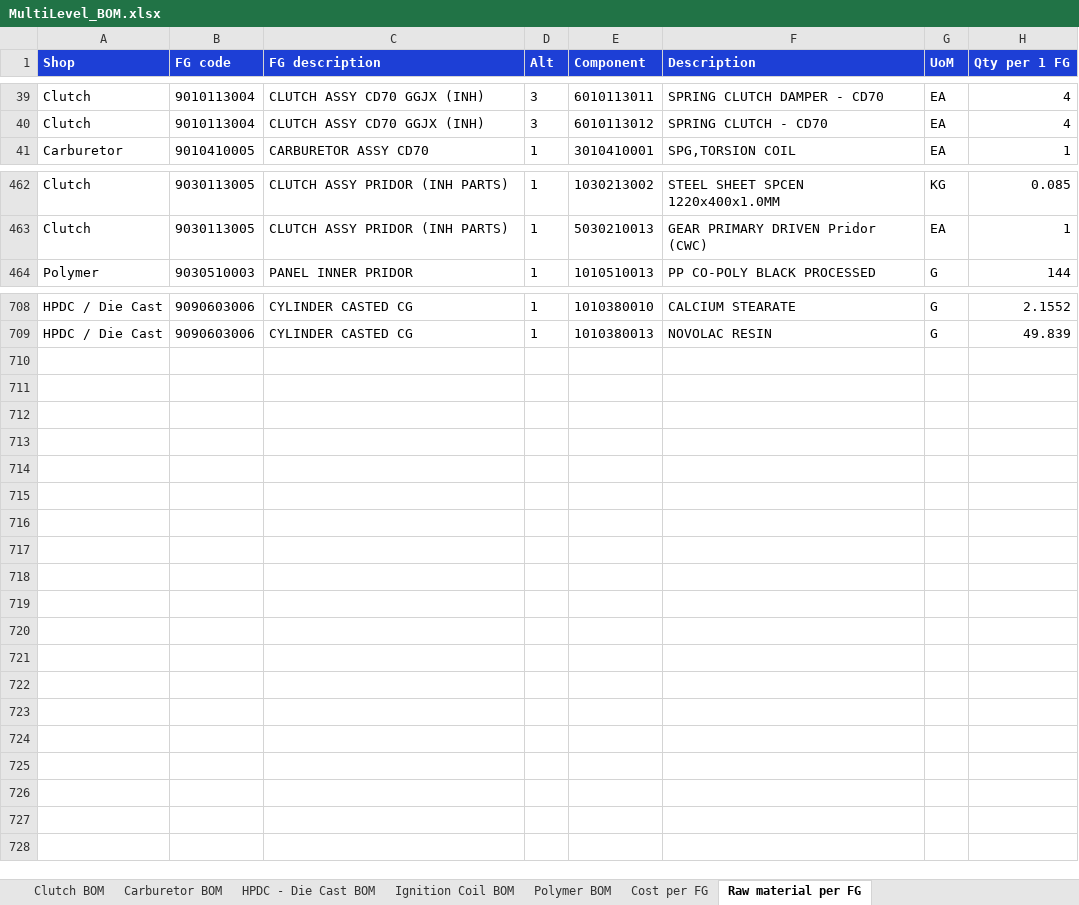
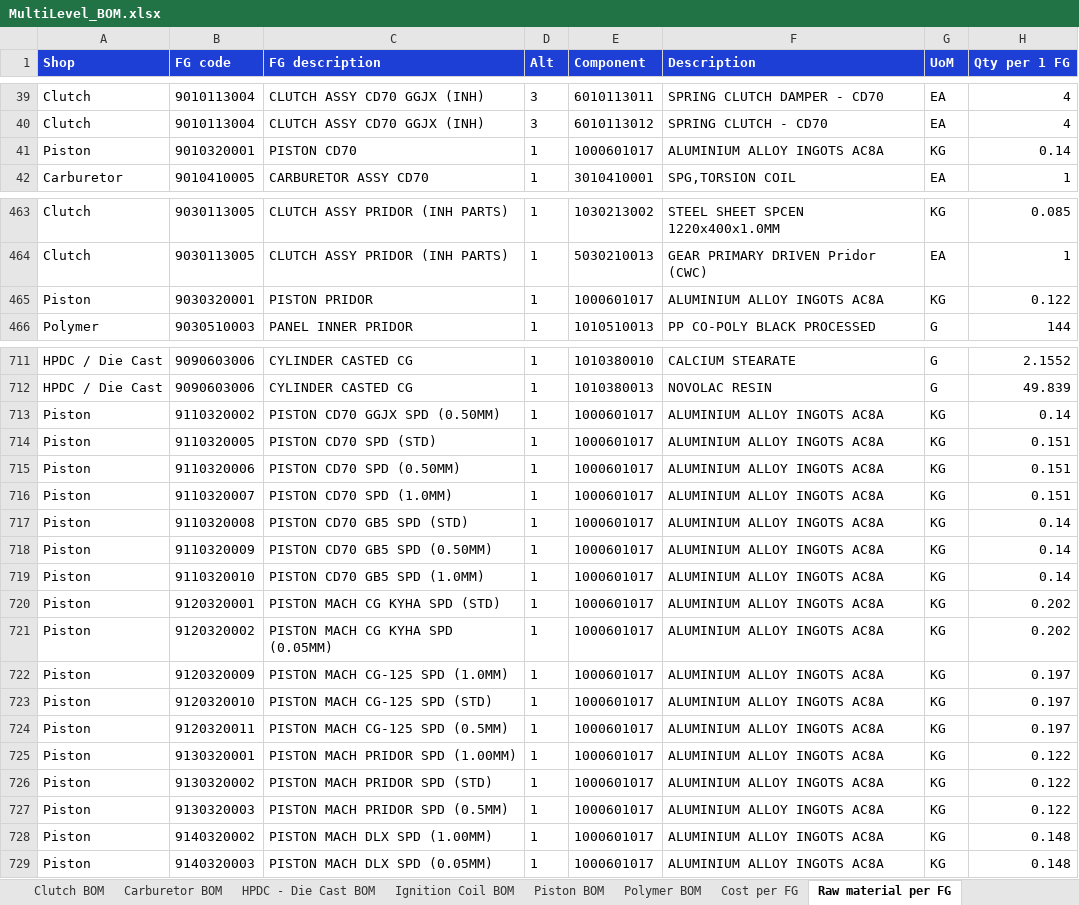
Before and after one commit to sumairhasnain/ael.operations.dashboard, an Excel workbook: bom/MultiLevel_BOM.xlsx, sheet Raw material per FG, drawn as a sheet; only a part is shown, gaps mark what is left out; values as stored, in another font and other column widths than the file's, no borders; the diff covers the shown part only; the diff names each change by its address in the sheet, - before the commit and + after, or states it on an @@ line.

```diff
--- a/bom/MultiLevel_BOM.xlsx (sheet Raw material per FG)
+++ b/bom/MultiLevel_BOM.xlsx (sheet Raw material per FG)
+sheet tab: Piston BOM
+row 41: Piston | 9010320001 | PISTON CD70 | 1 | 1000601017 | ALUMINIUM ALLOY INGOTS AC8A | KG | 0.14
+row 465: Piston | 9030320001 | PISTON PRIDOR | 1 | 1000601017 | ALUMINIUM ALLOY INGOTS AC8A | KG | 0.122
+row 713: Piston | 9110320002 | PISTON CD70 GGJX SPD (0.50MM) | 1 | 1000601017 | ALUMINIUM ALLOY INGOTS AC8A | KG | 0.14
+row 714: Piston | 9110320005 | PISTON CD70 SPD (STD) | 1 | 1000601017 | ALUMINIUM ALLOY INGOTS AC8A | KG | 0.151
+row 715: Piston | 9110320006 | PISTON CD70 SPD (0.50MM) | 1 | 1000601017 | ALUMINIUM ALLOY INGOTS AC8A | KG | 0.151
+row 716: Piston | 9110320007 | PISTON CD70 SPD (1.0MM) | 1 | 1000601017 | ALUMINIUM ALLOY INGOTS AC8A | KG | 0.151
+row 717: Piston | 9110320008 | PISTON CD70 GB5 SPD (STD) | 1 | 1000601017 | ALUMINIUM ALLOY INGOTS AC8A | KG | 0.14
+row 718: Piston | 9110320009 | PISTON CD70 GB5 SPD (0.50MM) | 1 | 1000601017 | ALUMINIUM ALLOY INGOTS AC8A | KG | 0.14
+row 719: Piston | 9110320010 | PISTON CD70 GB5 SPD (1.0MM) | 1 | 1000601017 | ALUMINIUM ALLOY INGOTS AC8A | KG | 0.14
+row 720: Piston | 9120320001 | PISTON MACH CG KYHA SPD (STD) | 1 | 1000601017 | ALUMINIUM ALLOY INGOTS AC8A | KG | 0.202
+row 721: Piston | 9120320002 | PISTON MACH CG KYHA SPD (0.05MM) | 1 | 1000601017 | ALUMINIUM ALLOY INGOTS AC8A | KG | 0.202
+row 722: Piston | 9120320009 | PISTON MACH CG-125 SPD (1.0MM) | 1 | 1000601017 | ALUMINIUM ALLOY INGOTS AC8A | KG | 0.197
+row 723: Piston | 9120320010 | PISTON MACH CG-125 SPD (STD) | 1 | 1000601017 | ALUMINIUM ALLOY INGOTS AC8A | KG | 0.197
+row 724: Piston | 9120320011 | PISTON MACH CG-125 SPD (0.5MM) | 1 | 1000601017 | ALUMINIUM ALLOY INGOTS AC8A | KG | 0.197
+row 725: Piston | 9130320001 | PISTON MACH PRIDOR SPD (1.00MM) | 1 | 1000601017 | ALUMINIUM ALLOY INGOTS AC8A | KG | 0.122
+row 726: Piston | 9130320002 | PISTON MACH PRIDOR SPD (STD) | 1 | 1000601017 | ALUMINIUM ALLOY INGOTS AC8A | KG | 0.122
+row 727: Piston | 9130320003 | PISTON MACH PRIDOR SPD (0.5MM) | 1 | 1000601017 | ALUMINIUM ALLOY INGOTS AC8A | KG | 0.122
+row 728: Piston | 9140320002 | PISTON MACH DLX SPD (1.00MM) | 1 | 1000601017 | ALUMINIUM ALLOY INGOTS AC8A | KG | 0.148
+row 729: Piston | 9140320003 | PISTON MACH DLX SPD (0.05MM) | 1 | 1000601017 | ALUMINIUM ALLOY INGOTS AC8A | KG | 0.148
```
Also changed, not shown: 1 added row elsewhere in this sheet, sheet Cost per FG, 3 other files.
